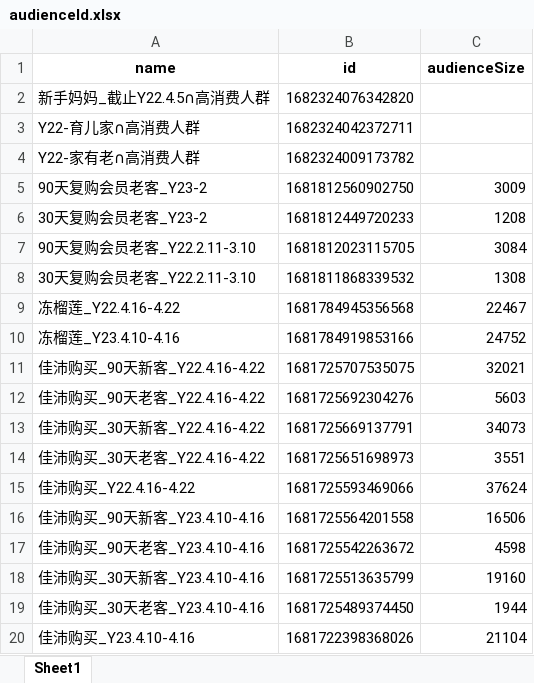
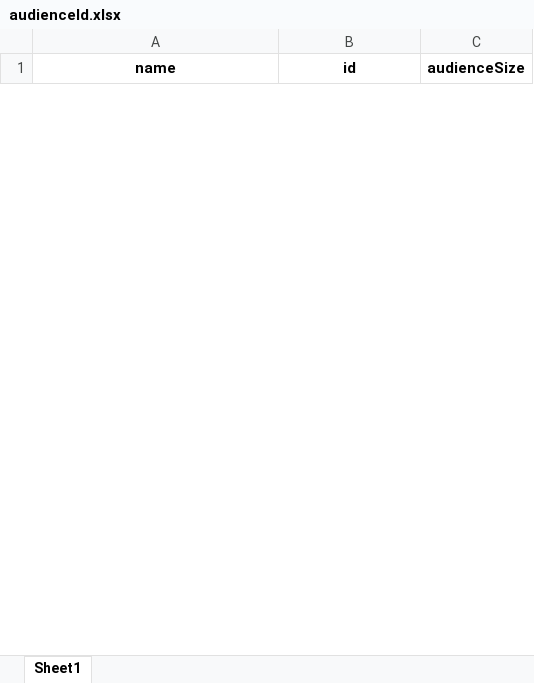
Before and after one commit to Sunny-313/Predict_AudienceSize, an Excel workbook: output/audienceId.xlsx, sheet Sheet1, drawn as a sheet; only a part is shown; values as stored, in another font and other column widths than the file's, no borders; removed rows and columns are numbered as before the commit, all else as after; the diff covers the shown part only; the diff names each change by its address in the sheet, - before the commit and + after, or states it on an @@ line.

```diff
--- a/output/audienceId.xlsx (sheet Sheet1)
+++ b/output/audienceId.xlsx (sheet Sheet1)
-row 2: 新手妈妈_截止Y22.4.5∩高消费人群 | 1682324076342820
-row 3: Y22-育儿家∩高消费人群 | 1682324042372711
-row 4: Y22-家有老∩高消费人群 | 1682324009173782
-row 5: 90天复购会员老客_Y23-2 | 1681812560902750 | 3009
-row 6: 30天复购会员老客_Y23-2 | 1681812449720233 | 1208
-row 7: 90天复购会员老客_Y22.2.11-3.10 | 1681812023115705 | 3084
-row 8: 30天复购会员老客_Y22.2.11-3.10 | 1681811868339532 | 1308
-row 9: 冻榴莲_Y22.4.16-4.22 | 1681784945356568 | 22467
-row 10: 冻榴莲_Y23.4.10-4.16 | 1681784919853166 | 24752
-row 11: 佳沛购买_90天新客_Y22.4.16-4.22 | 1681725707535075 | 32021
-row 12: 佳沛购买_90天老客_Y22.4.16-4.22 | 1681725692304276 | 5603
-row 13: 佳沛购买_30天新客_Y22.4.16-4.22 | 1681725669137791 | 34073
-row 14: 佳沛购买_30天老客_Y22.4.16-4.22 | 1681725651698973 | 3551
-row 15: 佳沛购买_Y22.4.16-4.22 | 1681725593469066 | 37624
-row 16: 佳沛购买_90天新客_Y23.4.10-4.16 | 1681725564201558 | 16506
-row 17: 佳沛购买_90天老客_Y23.4.10-4.16 | 1681725542263672 | 4598
-row 18: 佳沛购买_30天新客_Y23.4.10-4.16 | 1681725513635799 | 19160
-row 19: 佳沛购买_30天老客_Y23.4.10-4.16 | 1681725489374450 | 1944
-row 20: 佳沛购买_Y23.4.10-4.16 | 1681722398368026 | 21104
```
Also changed, not shown: 50 added rows and 81 removed rows elsewhere in this sheet, 2 other files.
